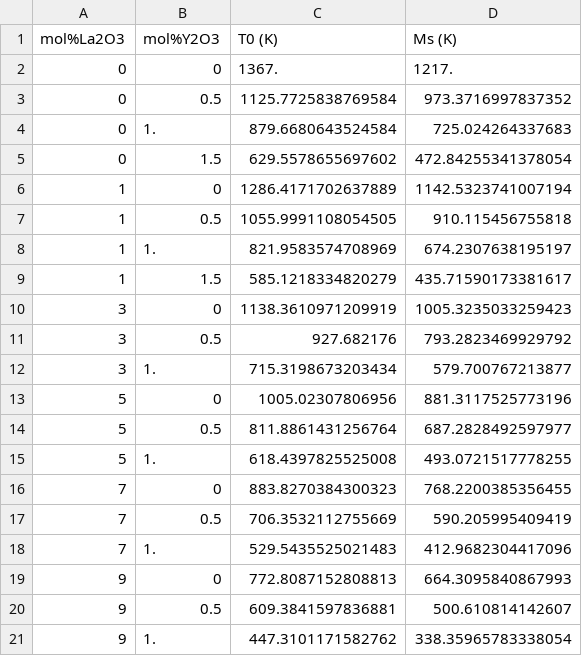
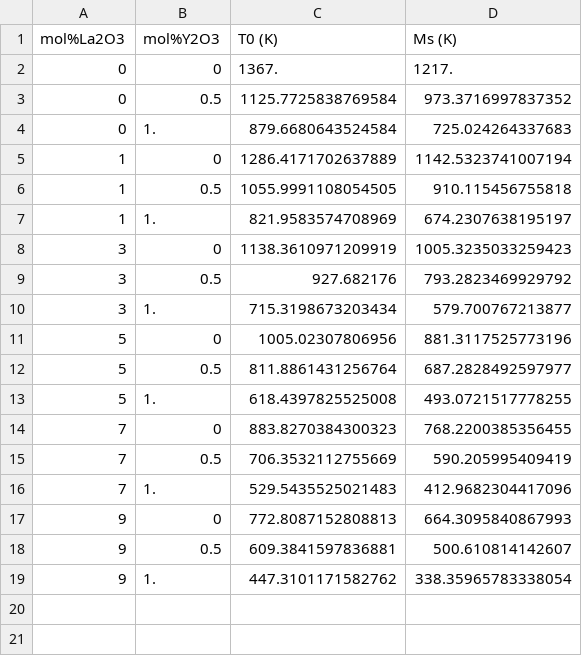
Before and after one commit to dskoda/smceramics, a CSV file: data/quaternary/La_Y.csv, drawn as a sheet; the diff names each change by its address in the sheet, - before the commit and + after, or states it on an @@ line.

Commit message:
make data rectangular

```diff
--- a/data/quaternary/La_Y.csv
+++ b/data/quaternary/La_Y.csv
-row 5: 0 | 1.5 | 629.5578655697602 | 472.84255341378054
-row 9: 1 | 1.5 | 585.1218334820279 | 435.71590173381617
```
